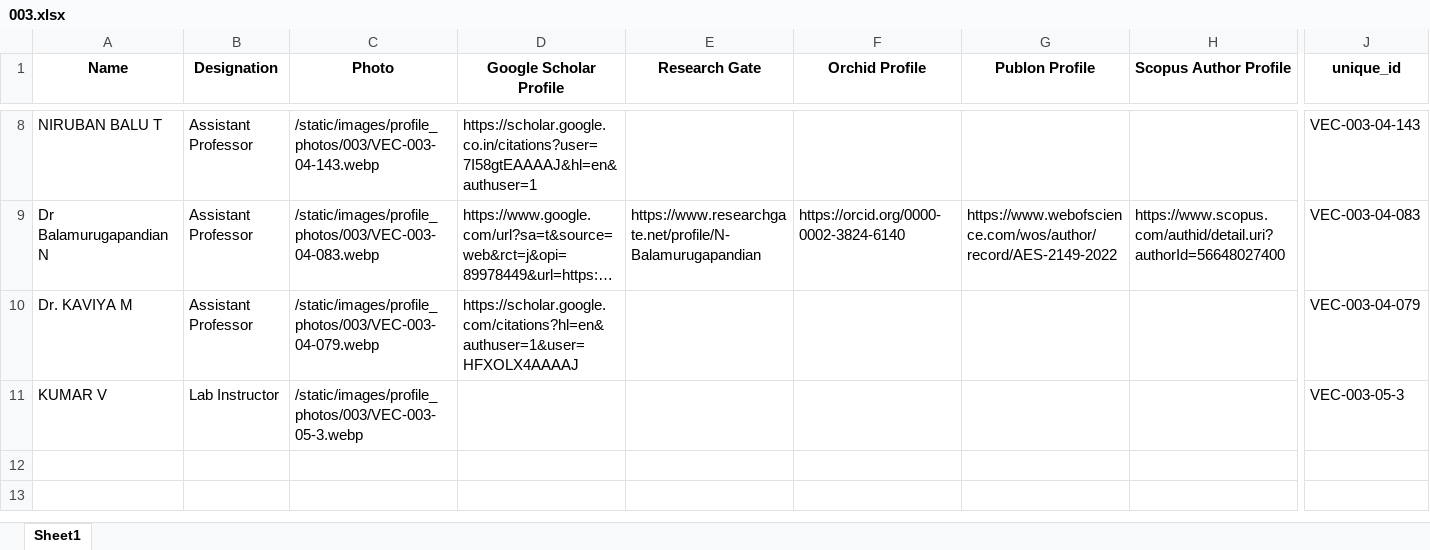
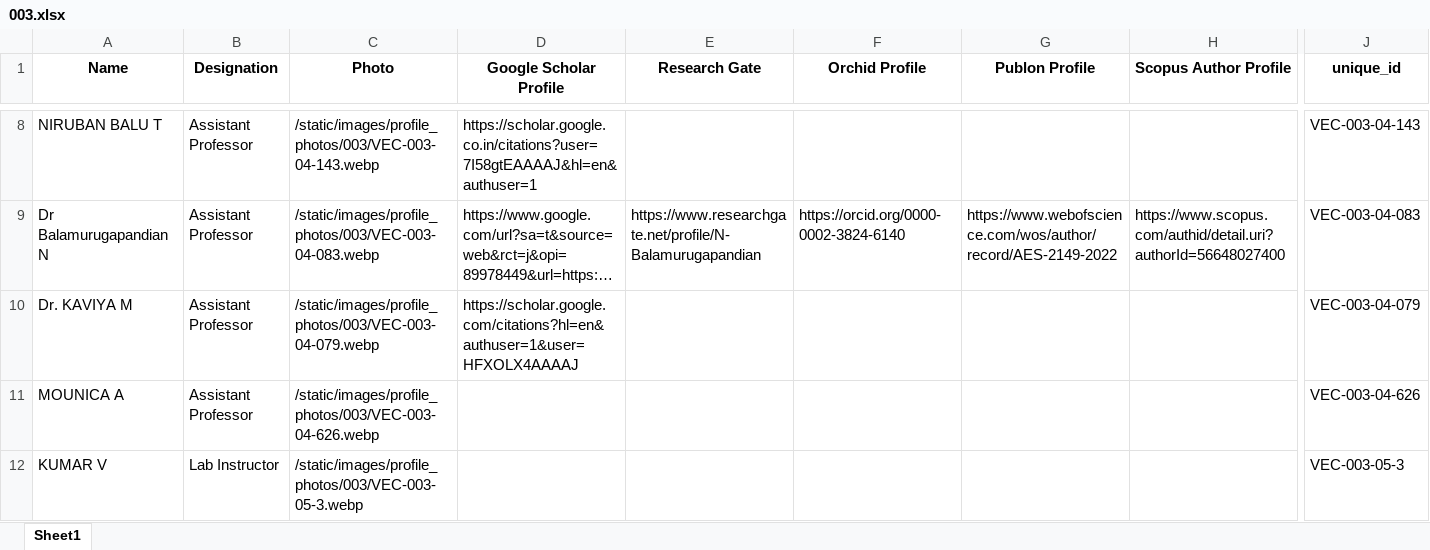
Before and after one commit to Siddharth-magesh/Velammal-Engineering-College-Backend, an Excel workbook: docs/STAFF-DATA/003.xlsx, sheet Sheet1, drawn as a sheet; only a part is shown, gaps mark what is left out; long unchanged cells end in …; values as stored, in another font and other column widths than the file's, no borders; rows hold the shown columns only; the diff names each change by its address in the sheet, - before the commit and + after, or states it on an @@ line.

```diff
--- a/docs/STAFF-DATA/003.xlsx (sheet Sheet1)
+++ b/docs/STAFF-DATA/003.xlsx (sheet Sheet1)
+row 11: MOUNICA A | Assistant Professor | /static/images/profile_photos/003/VEC-003-04-626.webp |  |  |  |  |  | VEC-003-04-626
```
Also changed, not shown: docs/STAFF-DATA/001.xlsx, docs/STAFF-DATA/017.xlsx, 2 other files.
